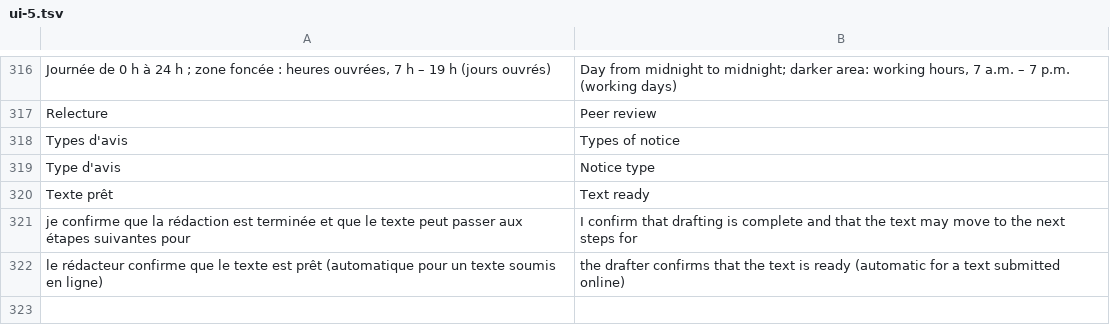
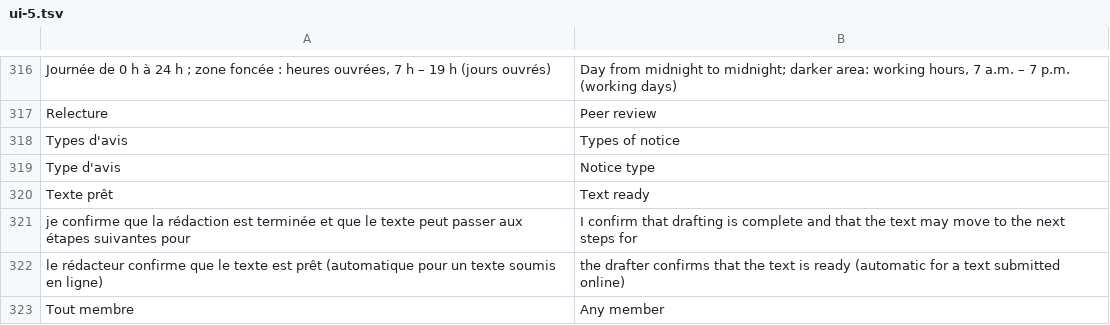
Before and after one commit to totostar1900/Procedure, a TSV file: templates/i18n/ui-5.tsv, drawn as a sheet; only a part is shown, gaps mark what is left out; the diff names each change by its address in the sheet, - before the commit and + after, or states it on an @@ line.

```diff
--- a/templates/i18n/ui-5.tsv
+++ b/templates/i18n/ui-5.tsv
+row 323: Tout membre | Any member
```
Also changed, not shown: 7 other files.
